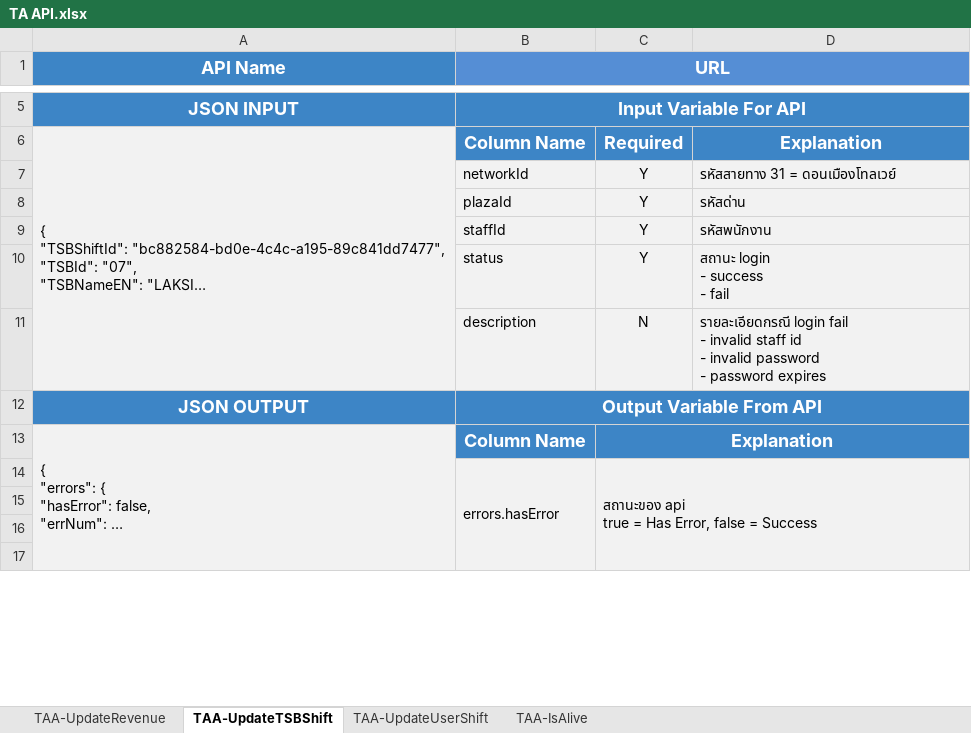
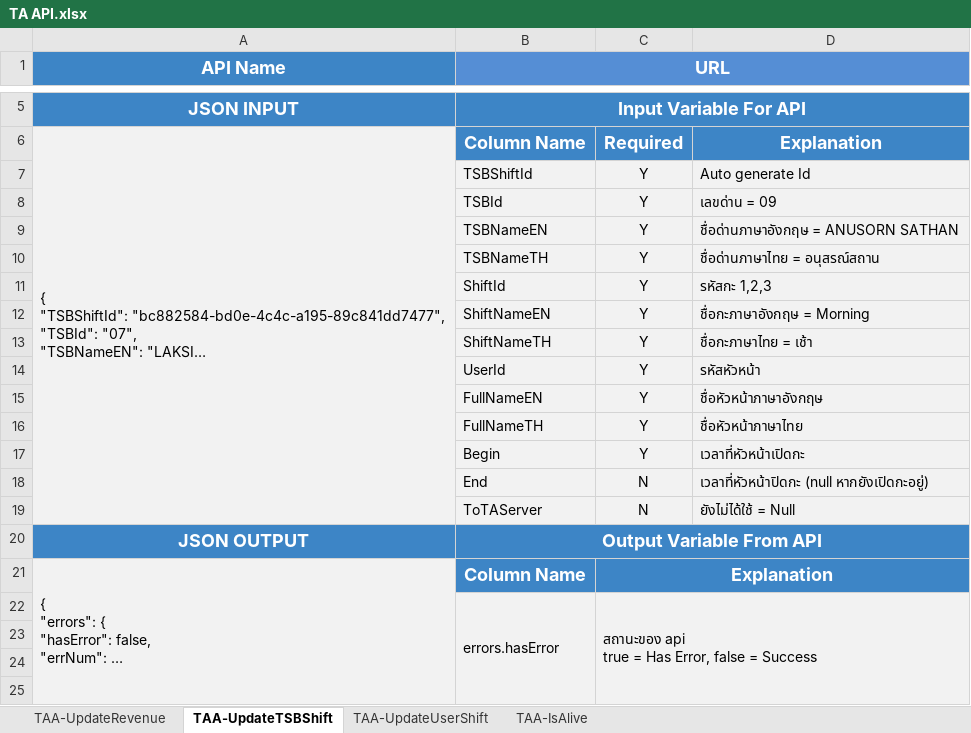
Before and after one commit to chumpon-asaneerat/DMT.TA.TODv3, an Excel workbook: Documents/Designs/TA API.xlsx, sheet TAA-UpdateTSBShift, drawn as a sheet; only a part is shown, gaps mark what is left out; long unchanged cells end in …; values as stored, in another font and other column widths than the file's, no borders; removed rows and columns are numbered as before the commit, all else as after; ↵ is a line break in a cell; the diff names each change by its address in the sheet, - before the commit and + after, or states it on an @@ line.

```diff
--- a/Documents/Designs/TA API.xlsx (sheet TAA-UpdateTSBShift)
+++ b/Documents/Designs/TA API.xlsx (sheet TAA-UpdateTSBShift)
-row 7:  | networkId | Y | รหัสสายทาง 31 = ดอนเมืองโทลเวย์
-row 8:  | plazaId | Y | รหัสด่าน
-row 9:  | staffId | Y | รหัสพนักงาน
-row 10:  | status | Y | สถานะ login ↵ - success ↵ - fail
-row 11:  | description | N | รายละเอียดกรณี login fail ↵ - invalid staff id ↵ - invalid password ↵ - password expires
+row 7:  | TSBShiftId | Y | Auto generate Id
+row 8:  | TSBId | Y | เลขด่าน = 09
+row 9:  | TSBNameEN | Y | ชื่อด่านภาษาอังกฤษ = ANUSORN SATHAN
+row 10:  | TSBNameTH | Y | ชื่อด่านภาษาไทย = อนุสรณ์สถาน
+row 11:  | ShiftId | Y | รหัสกะ 1,2,3
+row 12:  | ShiftNameEN | Y | ชื่อกะภาษาอังกฤษ = Morning
+row 13:  | ShiftNameTH | Y | ชื่อกะภาษาไทย = เช้า
+row 14:  | UserId | Y | รหัสหัวหน้า
+row 15:  | FullNameEN | Y | ชื่อหัวหน้าภาษาอังกฤษ
+row 16:  | FullNameTH | Y | ชื่อหัวหน้าภาษาไทย
+row 17:  | Begin | Y | เวลาที่หัวหน้าเปิดกะ
+row 18:  | End | N | เวลาที่หัวหน้าปิดกะ (null หากยังเปิดกะอยู่)
+row 19:  | ToTAServer | N | ยังไม่ได้ใช้ = Null
```
Also changed, not shown: sheet TAA-UpdateRevenue, sheet TAA-UpdateUserShift, sheet TAA-IsAlive, 3 other files.
